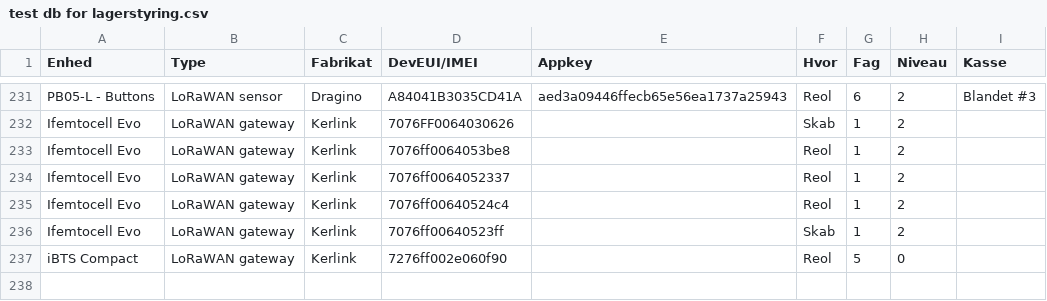
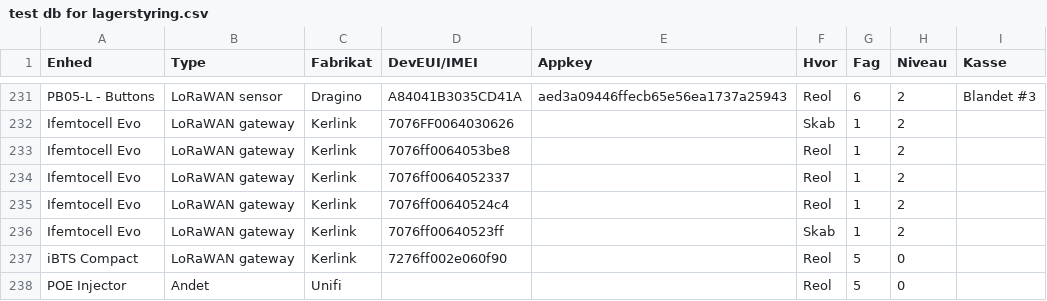
Before and after one commit to miniib/svg-files, a CSV file: test db for lagerstyring.csv, drawn as a sheet; only a part is shown, gaps mark what is left out; the diff names each change by its address in the sheet, - before the commit and + after, or states it on an @@ line.

Commit message:
Opdater lagerstyring CSV

```diff
--- a/test db for lagerstyring.csv
+++ b/test db for lagerstyring.csv
+row 238: POE Injector | Andet | Unifi |  |  | Reol | 5 | 0
```
